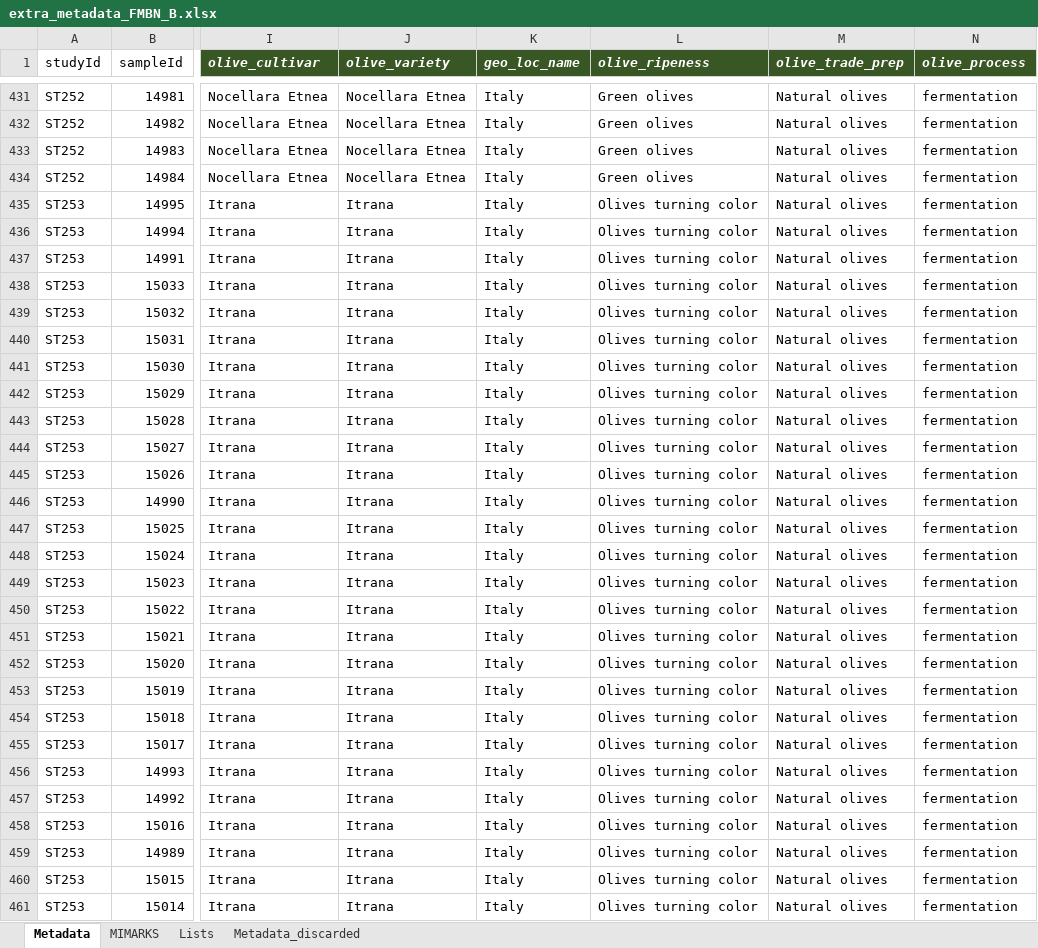
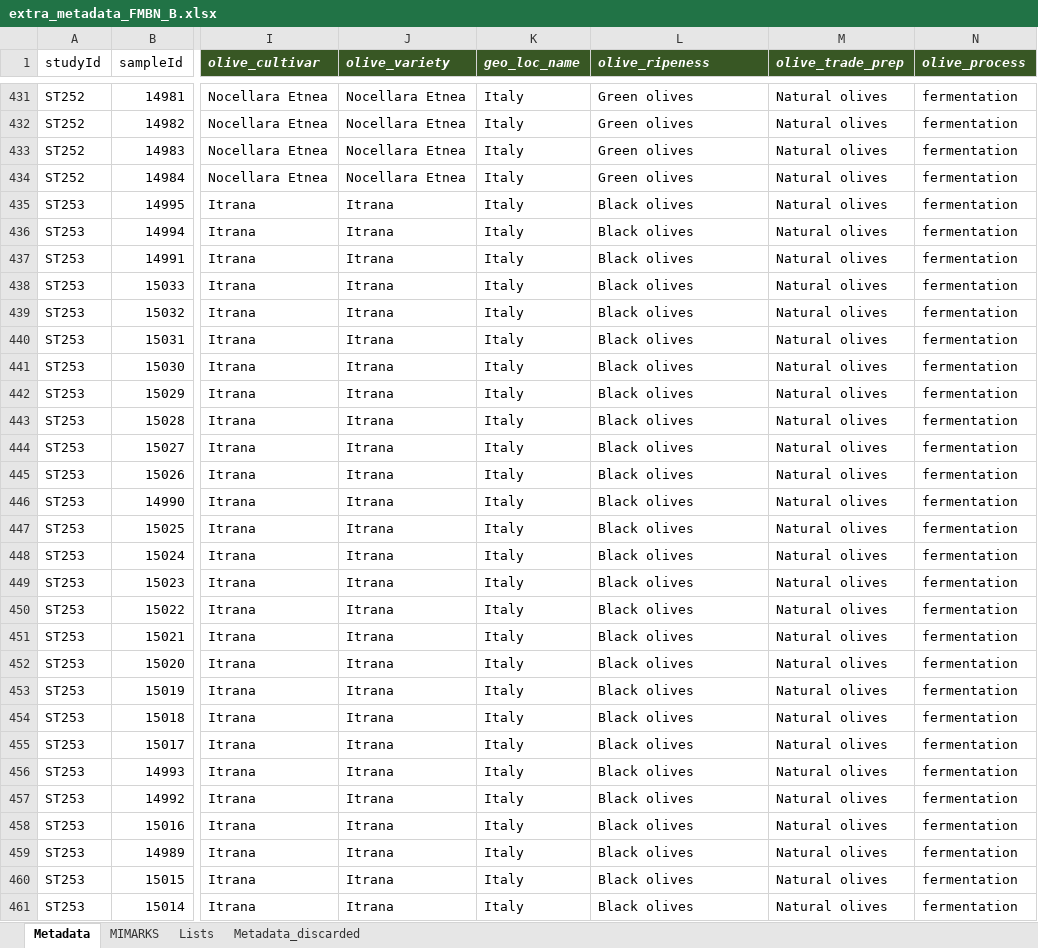
Before and after one commit to ep142/Metaolive, an Excel workbook: olive_FMBN/extra_metadata_FMBN_B.xlsx, sheet Metadata, drawn as a sheet; only a part is shown, gaps mark what is left out; values as stored, in another font and other column widths than the file's, no borders; the diff covers the shown part only; the diff names each change by its address in the sheet, - before the commit and + after, or states it on an @@ line.

```diff
--- a/olive_FMBN/extra_metadata_FMBN_B.xlsx (sheet Metadata)
+++ b/olive_FMBN/extra_metadata_FMBN_B.xlsx (sheet Metadata)
-L435:L461 (olive_ripeness): Olives turning color
+L435:L461 (olive_ripeness): Black olives
```
Also changed, not shown: 21 edited cells elsewhere in this sheet, olive_FMBN/extra_metadata_FMBN_F.xlsx, 6 other files.
